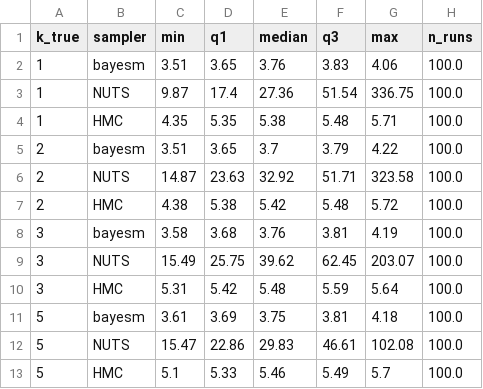
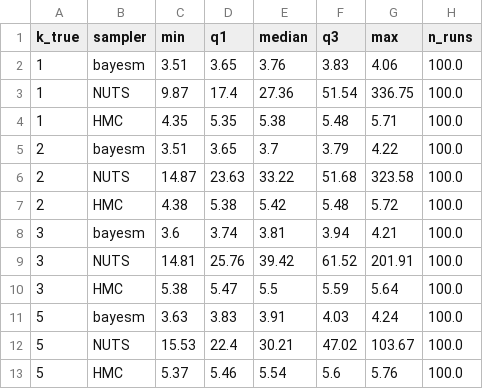
Before and after one commit to Paul-Jarschke/hpc, a CSV file: analysis/out/k5_results/runtime/tables/runtime_summary_c2.csv, drawn as a sheet.

```diff
--- a/analysis/out/k5_results/runtime/tables/runtime_summary_c2.csv
+++ b/analysis/out/k5_results/runtime/tables/runtime_summary_c2.csv
@@ -5,9 +5,9 @@ k_true,sampler,min,q1,median,q3,max,n_runs
 2,bayesm,3.51,3.65,3.7,3.79,4.22,100.0
-2,NUTS,14.87,23.63,32.92,51.71,323.58,100.0
+2,NUTS,14.87,23.63,33.22,51.68,323.58,100.0
 2,HMC,4.38,5.38,5.42,5.48,5.72,100.0
-3,bayesm,3.58,3.68,3.76,3.81,4.19,100.0
-3,NUTS,15.49,25.75,39.62,62.45,203.07,100.0
-3,HMC,5.31,5.42,5.48,5.59,5.64,100.0
-5,bayesm,3.61,3.69,3.75,3.81,4.18,100.0
-5,NUTS,15.47,22.86,29.83,46.61,102.08,100.0
-5,HMC,5.1,5.33,5.46,5.49,5.7,100.0
+3,bayesm,3.6,3.74,3.81,3.94,4.21,100.0
+3,NUTS,14.81,25.76,39.42,61.52,201.91,100.0
+3,HMC,5.38,5.47,5.5,5.59,5.64,100.0
+5,bayesm,3.63,3.83,3.91,4.03,4.24,100.0
+5,NUTS,15.53,22.4,30.21,47.02,103.67,100.0
+5,HMC,5.37,5.46,5.54,5.6,5.76,100.0
```
Also changed, not shown: 23 other files.
